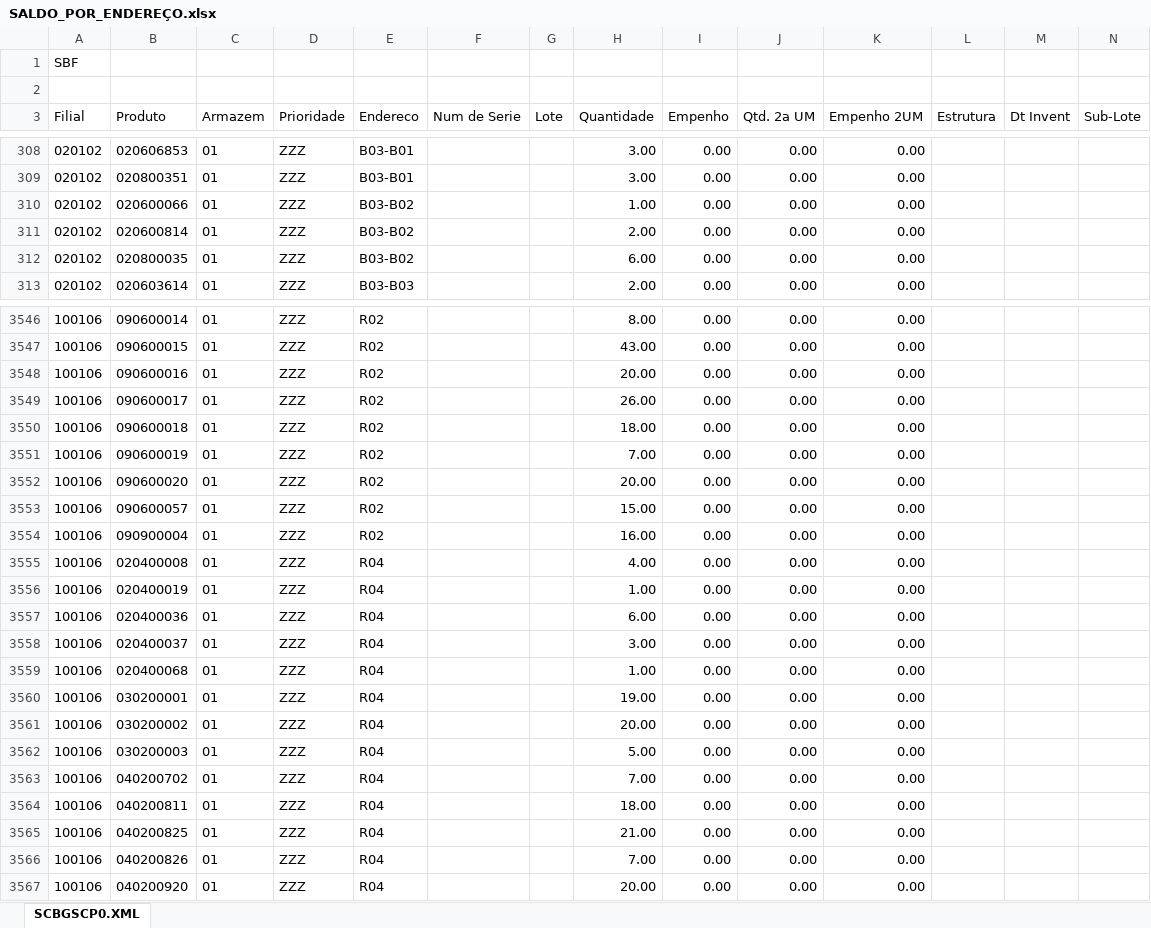
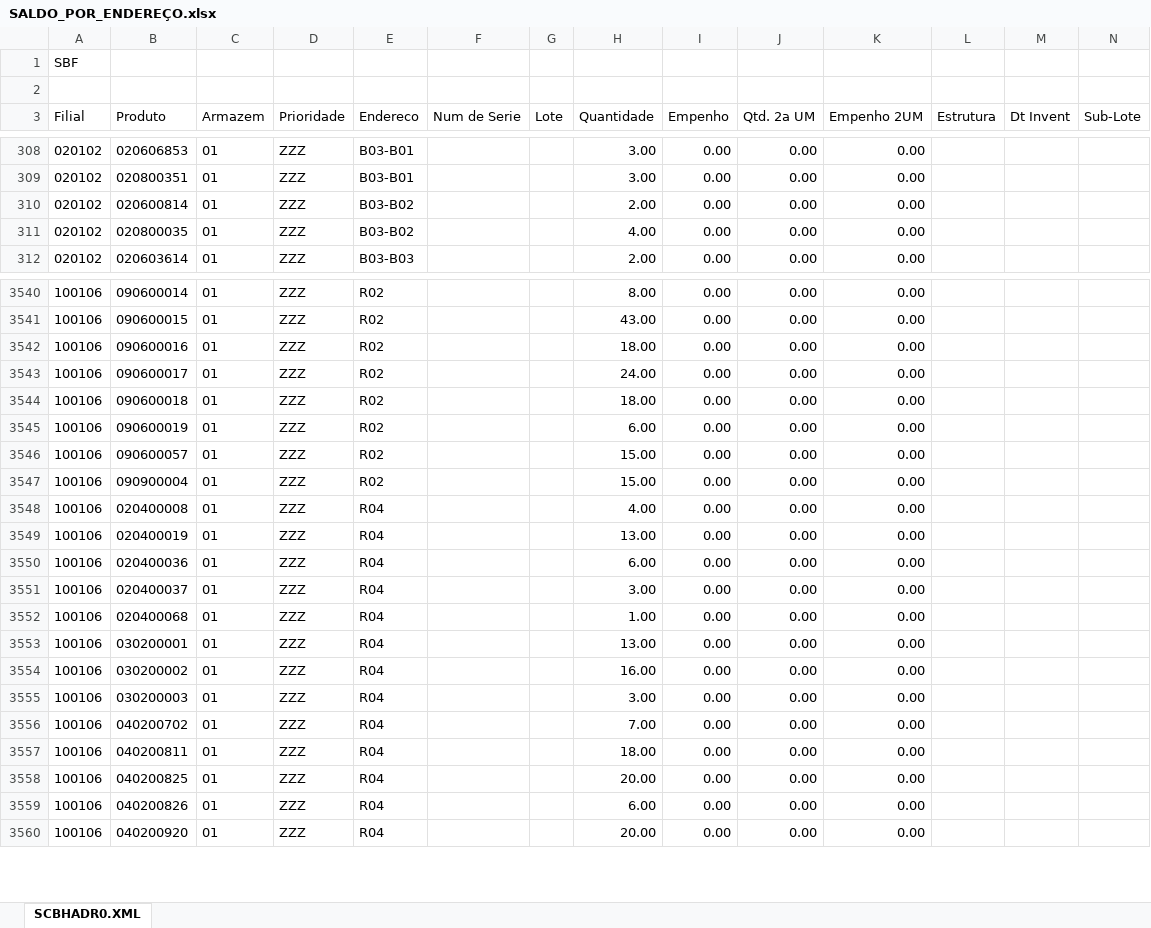
Before and after one commit to kaiquesiqueira-tech/CONSULTOR-PRODUTOS, an Excel workbook: dados/SALDO_POR_ENDEREÇO.xlsx, sheet SCBHADR0.XML, drawn as a sheet; only a part is shown, gaps mark what is left out; values as stored, in another font and other column widths than the file's, no borders; removed rows and columns are numbered as before the commit, all else as after; the diff covers the shown part only; the diff names each change by its address in the sheet, - before the commit and + after, or states it on an @@ line.

```diff
--- a/dados/SALDO_POR_ENDEREÇO.xlsx (sheet SCBHADR0.XML)
+++ b/dados/SALDO_POR_ENDEREÇO.xlsx (sheet SCBHADR0.XML)
-sheet tab: SCBGSCP0.XML
+sheet tab: SCBHADR0.XML
-row 310: 020102 | 020600066 | 01 | ZZZ | B03-B02 |  |  | 1.00 | 0.00 | 0.00 | 0.00
-H311 (Quantidade): 6.00
+H311 (Quantidade): 4.00
-H3542 (Quantidade): 20.00
+H3542 (Quantidade): 18.00
-H3543 (Quantidade): 26.00
+H3543 (Quantidade): 24.00
-H3545 (Quantidade): 7.00
+H3545 (Quantidade): 6.00
-row 3552: 100106 | 090600020 | 01 | ZZZ | R02 |  |  | 20.00 | 0.00 | 0.00 | 0.00
-H3547 (Quantidade): 16.00
+H3547 (Quantidade): 15.00
-H3549 (Quantidade): 1.00
+H3549 (Quantidade): 13.00
-H3553 (Quantidade): 19.00
+H3553 (Quantidade): 13.00
-H3554 (Quantidade): 20.00
+H3554 (Quantidade): 16.00
-H3555 (Quantidade): 5.00
+H3555 (Quantidade): 3.00
-H3558 (Quantidade): 21.00
+H3558 (Quantidade): 20.00
-H3559 (Quantidade): 7.00
+H3559 (Quantidade): 6.00
```
Also changed, not shown: 6 added rows, 11 removed rows and 223 edited cells elsewhere in this sheet, 4 other files.
